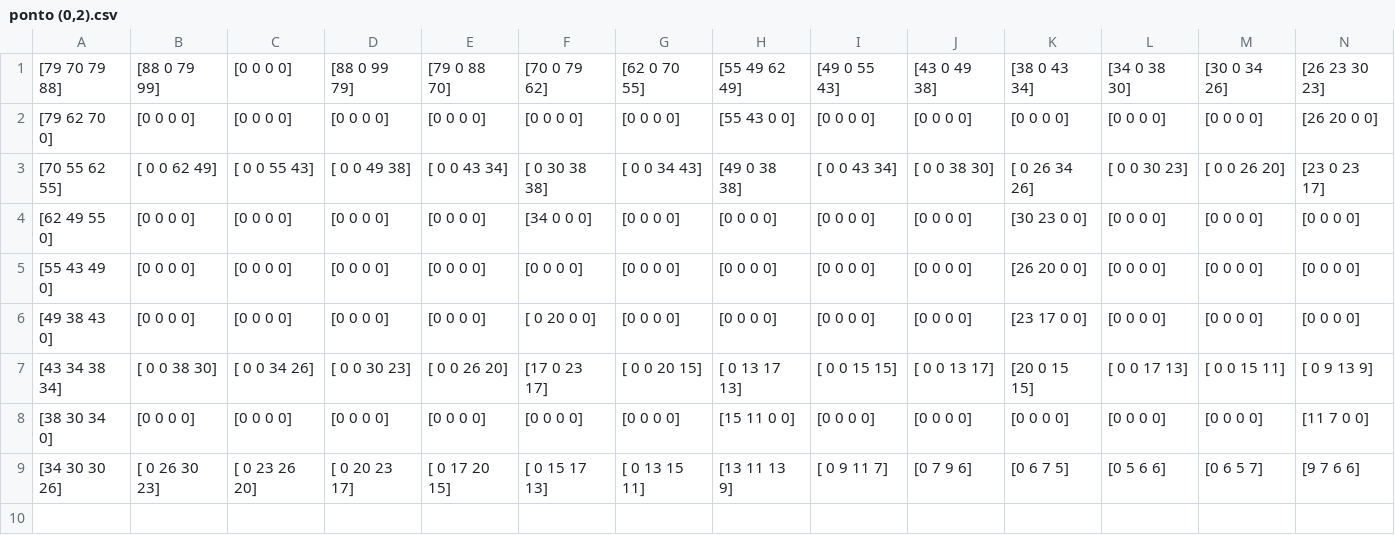
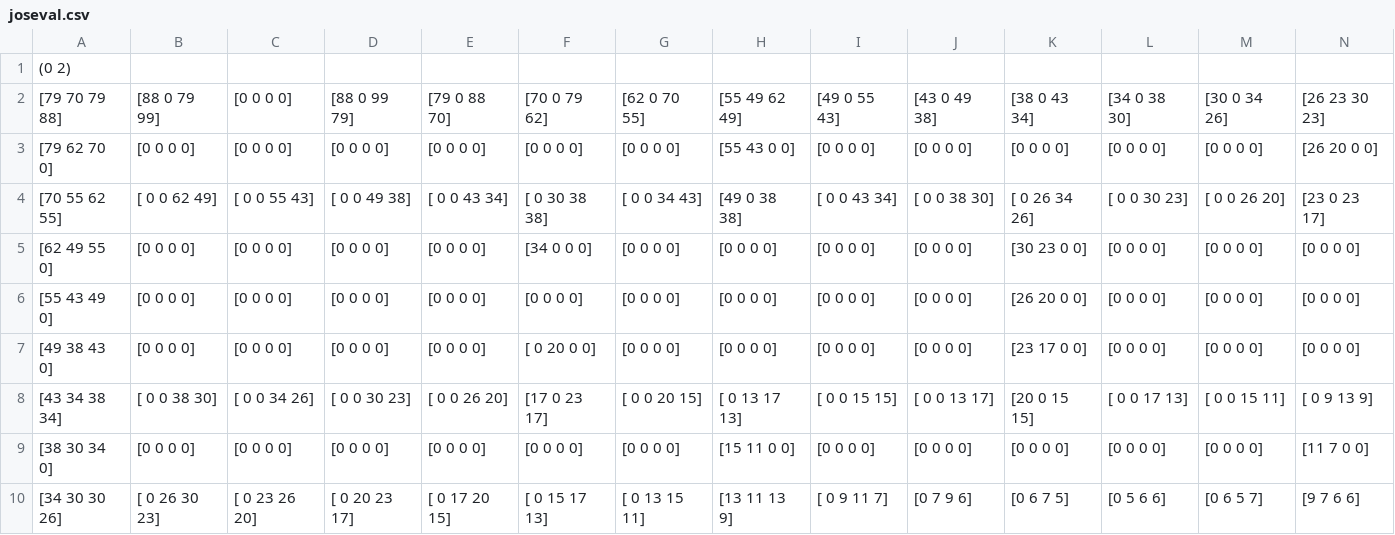
Before and after one commit to rafael039/Projeto-2---Inteligencia-Artificial, a CSV file: coordenadasTreinadas/joseval.csv (was coordenadasTreinadas/ponto (0,2).csv), drawn as a sheet; only a part is shown; rows hold the shown columns only; the diff names each change by its address in the sheet, - before the commit and + after, or states it on an @@ line.

```diff
--- a/coordenadasTreinadas/ponto (0,2).csv
+++ b/coordenadasTreinadas/joseval.csv
+row 1: (0 2)
```
Also changed, not shown: coordenadasTreinadas/alcides.csv, 8 other files.
